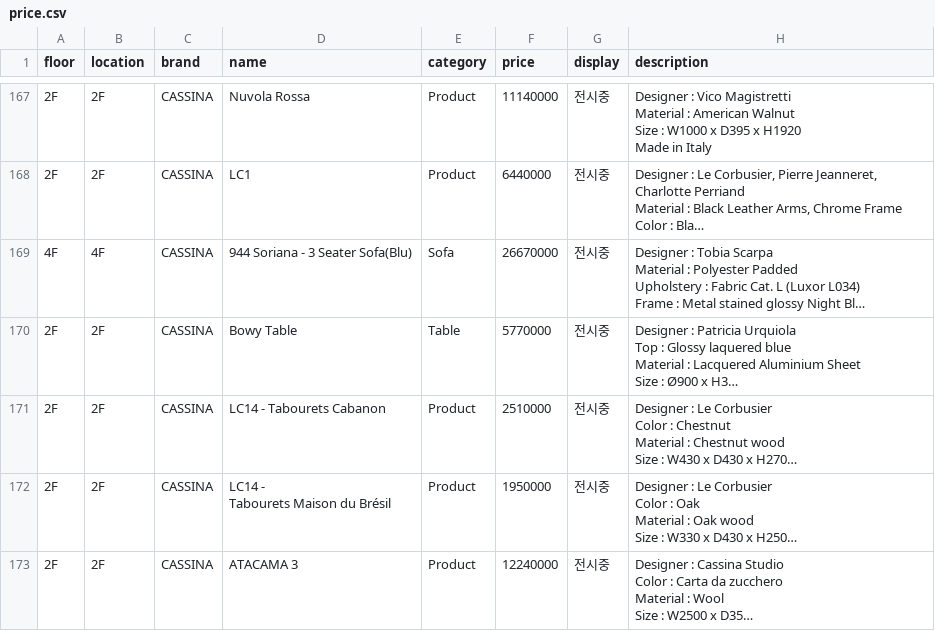
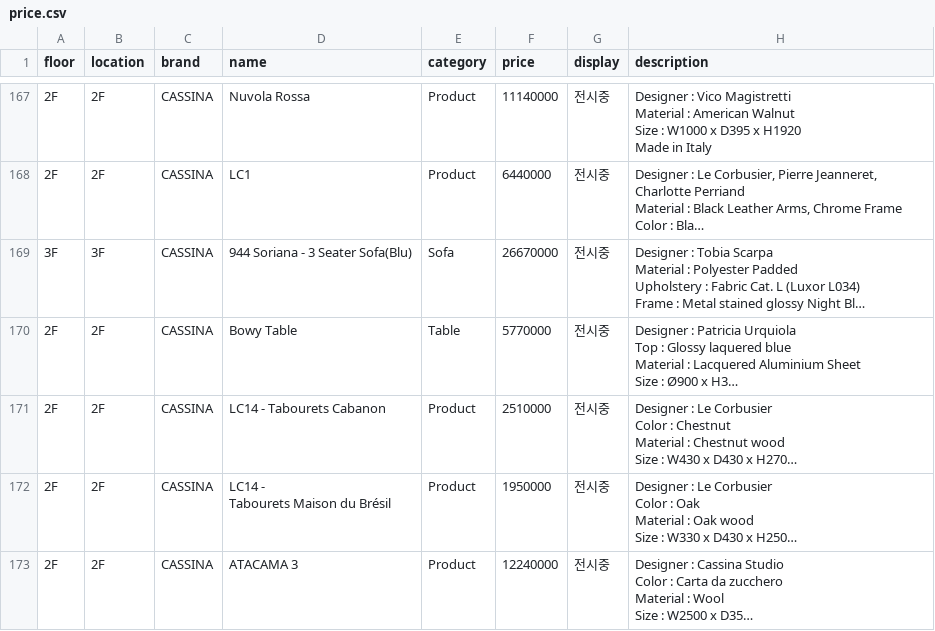
Before and after one commit to doublefgraphy-ui/inscale-price, a CSV file: price.csv, drawn as a sheet; only a part is shown, gaps mark what is left out; long unchanged cells end in …; the diff names each change by its address in the sheet, - before the commit and + after, or states it on an @@ line.

Commit message:
Update price.csv

```diff
--- a/price.csv
+++ b/price.csv
-A169 (floor): 4F
+A169 (floor): 3F
-B169 (location): 4F
+B169 (location): 3F
```
